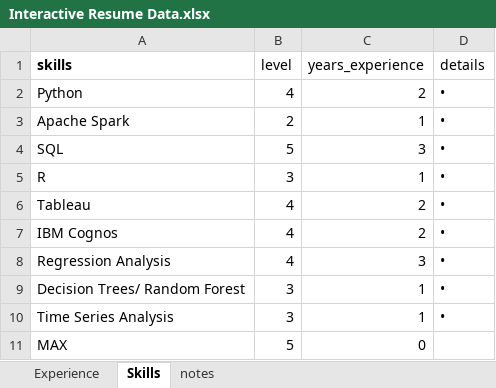
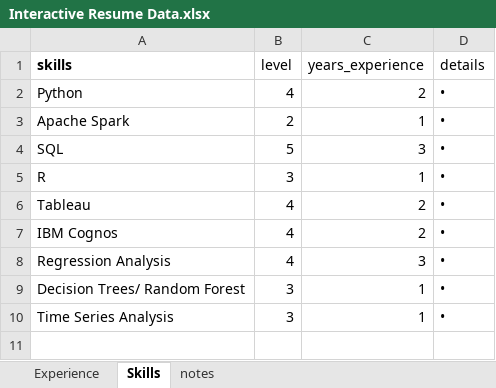
Before and after one commit to reynolds-adam/Projects, an Excel workbook: Interactive Resume/Interactive Resume Data.xlsx, sheet Skills, drawn as a sheet; values as stored, in another font and other column widths than the file's, no borders; the diff names each change by its address in the sheet, - before the commit and + after, or states it on an @@ line.

```diff
--- a/Interactive Resume/Interactive Resume Data.xlsx (sheet Skills)
+++ b/Interactive Resume/Interactive Resume Data.xlsx (sheet Skills)
-row 11: MAX | 5 | 0
```
Also changed, not shown: 2 other files.
